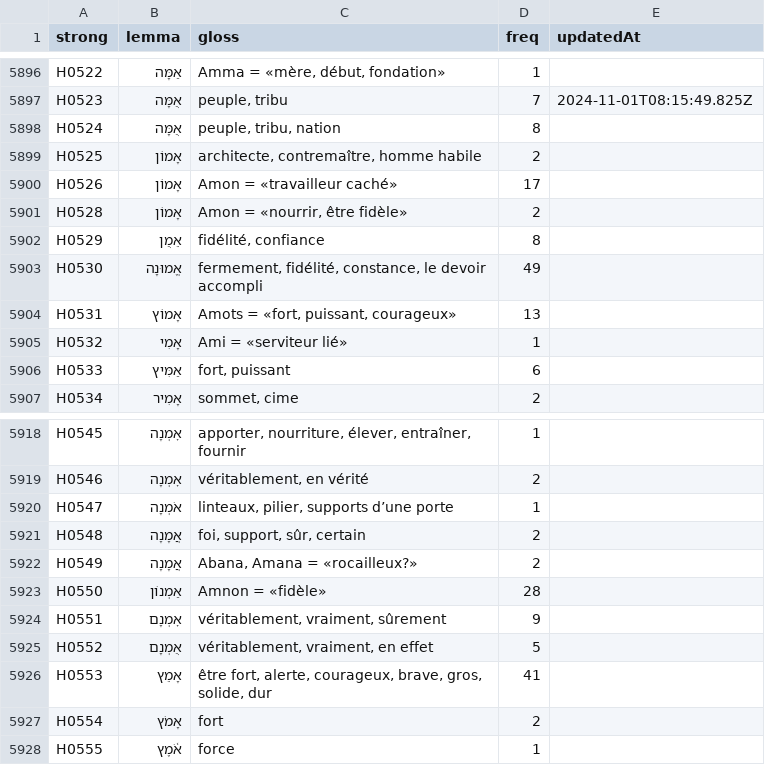
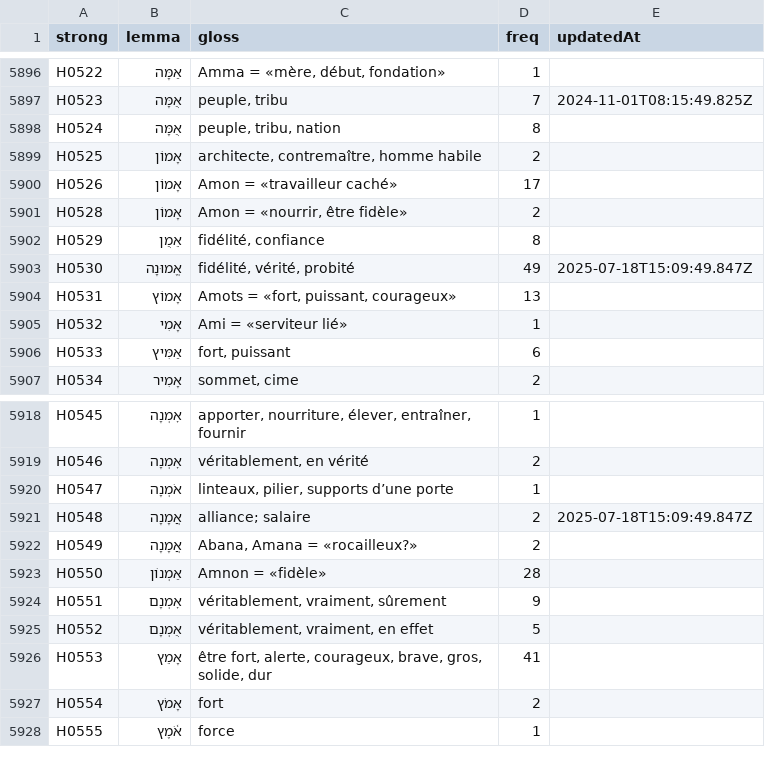
Before and after one commit to zdettwiler/lexique-du-lecteur-biblique, a CSV file: data/llb.csv, drawn as a sheet; only a part is shown, gaps mark what is left out; the diff covers the shown part only.

```diff
--- a/data/llb.csv
+++ b/data/llb.csv
@@ -5902,3 +5902,3 @@ H0528,אָמוֹן,"Amon = «nourrir, être fidèle»",2,
 H0529,אֵמֻן,"fidélité, confiance",8,
-H0530,אֱמוּנָה,"fermement, fidélité, constance, le devoir accompli",49,
+H0530,אֱמוּנָה,"fidélité, vérité, probité",49,2025-07-18T15:09:49.847Z
 H0531,אָמוֹץ,"Amots = «fort, puissant, courageux»",13,
@@ -5920,3 +5920,3 @@ H0546,אׇמְנָה,"véritablement, en vérité",2,
 H0547,אֹמְנָה,"linteaux, pilier, supports d’une porte",1,
-H0548,אֲמָנָה,"foi, support, sûr, certain",2,
+H0548,אֲמָנָה,alliance; salaire,2,2025-07-18T15:09:49.847Z
 H0549,אֲמָנָה,"Abana, Amana = «rocailleux?»",2,
```
Also changed, not shown: 30 edited cells elsewhere in this file, data/pegonduff.csv.
